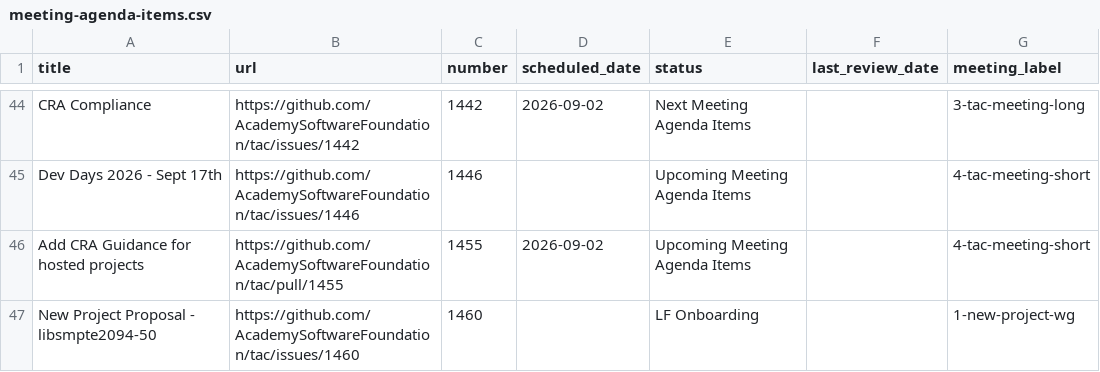
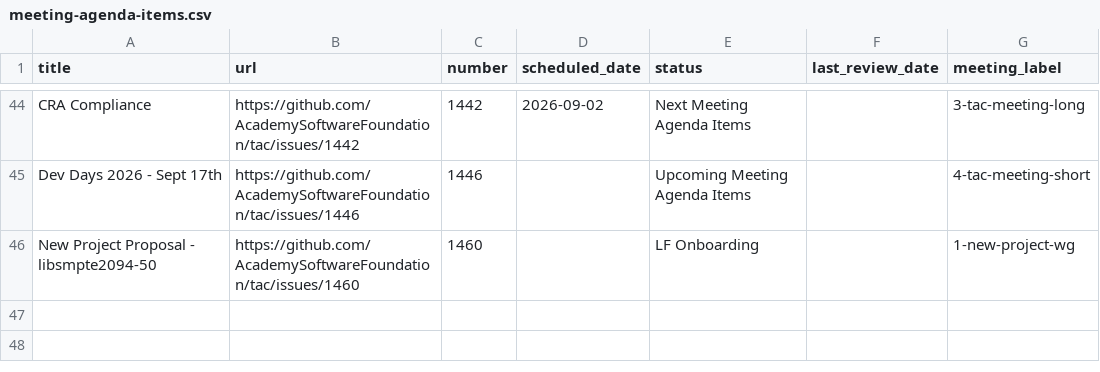
Before and after one commit to AcademySoftwareFoundation/tac, a CSV file: _data/meeting-agenda-items.csv, drawn as a sheet; only a part is shown, gaps mark what is left out.

Commit message:
Update Data Sources from LFX (#1466)
Signed-off-by: github-actions[bot] <41898282+github-actions[bot]@users.noreply.github.com>

```diff
--- a/_data/meeting-agenda-items.csv
+++ b/_data/meeting-agenda-items.csv
@@ -45,3 +45,2 @@ CRA Compliance,https://github.com/AcademySoftwareFoundation/tac/issues/1442,1442
 Dev Days 2026 - Sept 17th,https://github.com/AcademySoftwareFoundation/tac/issues/1446,1446,,Upcoming Meeting Agenda Items,,4-tac-meeting-short
-Add CRA Guidance for hosted projects,https://github.com/AcademySoftwareFoundation/tac/pull/1455,1455,2026-09-02,Upcoming Meeting Agenda Items,,4-tac-meeting-short
 New Project Proposal - libsmpte2094-50,https://github.com/AcademySoftwareFoundation/tac/issues/1460,1460,,LF Onboarding,,1-new-project-wg
```
